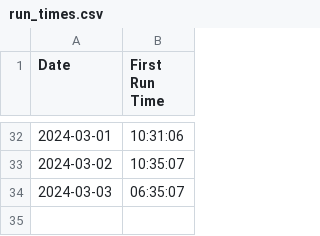
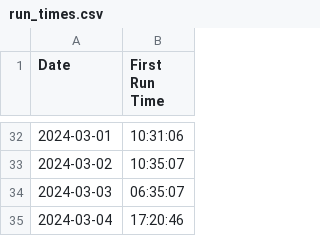
Before and after one commit to Qihang-Zhang/getup, a CSV file: data/run_times.csv, drawn as a sheet; only a part is shown, gaps mark what is left out; the diff names each change by its address in the sheet, - before the commit and + after, or states it on an @@ line.

Commit message:
2024-03-04 update

```diff
--- a/data/run_times.csv
+++ b/data/run_times.csv
+row 35: 2024-03-04 | 17:20:46
```
